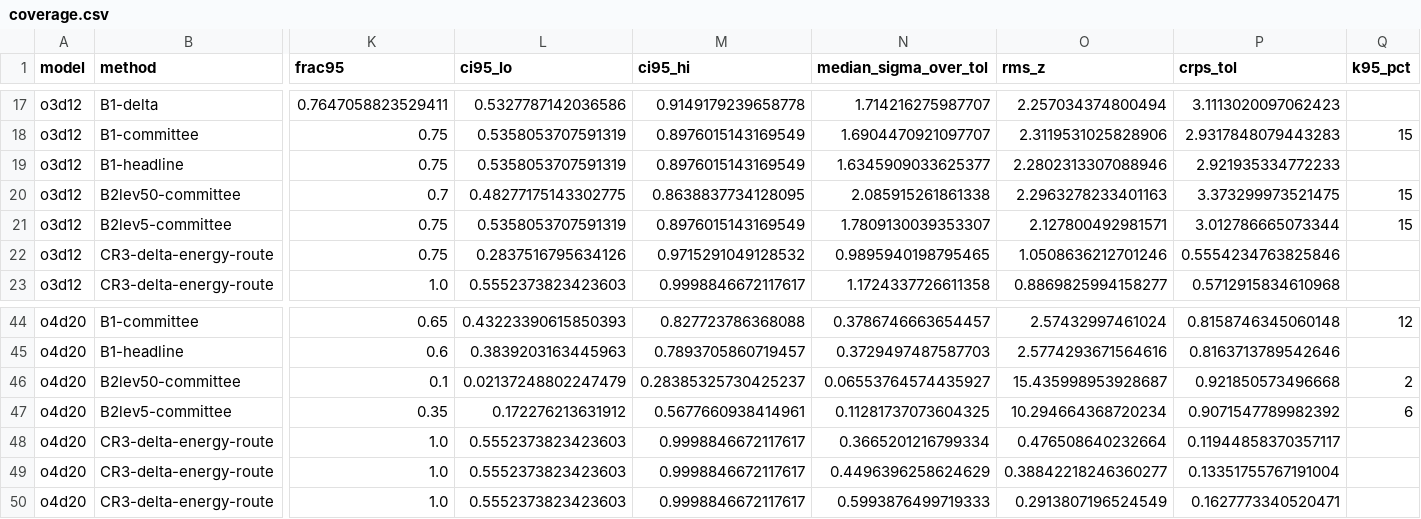
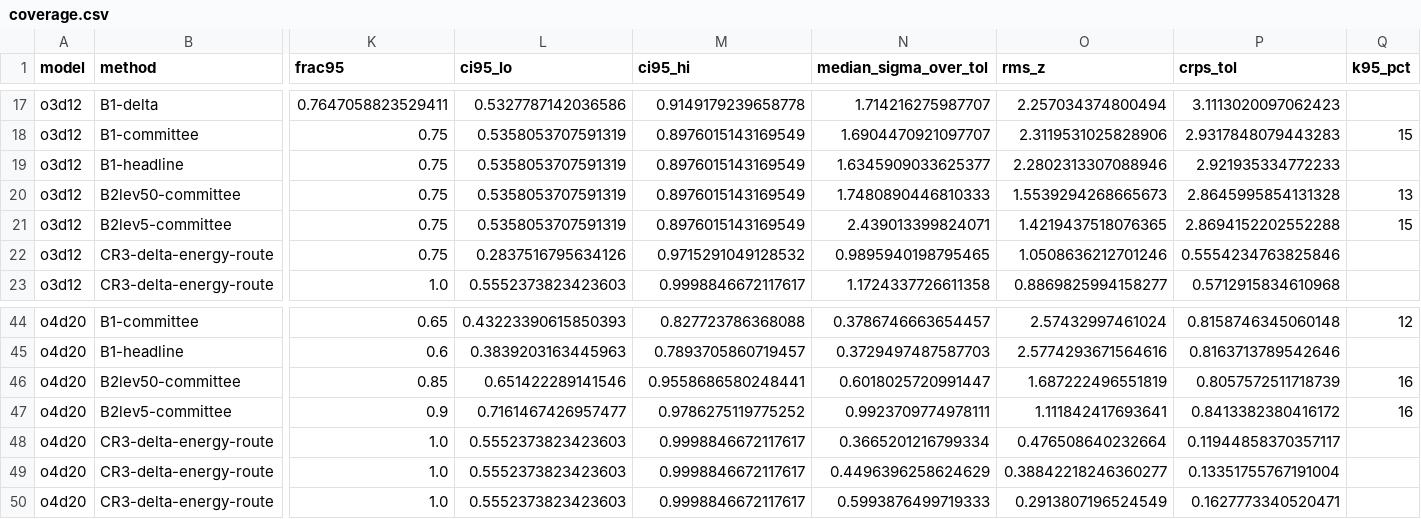
Before and after one commit to kermodegroup/si-qoi-uq-paper, a CSV file: bench/si_qoi_uq/results/coverage.csv, drawn as a sheet; only a part is shown, gaps mark what is left out; removed rows and columns are numbered as before the commit, all else as after; rows hold the shown columns only; the diff names each change by its address in the sheet, - before the commit and + after, or states it on an @@ line.

```diff
--- a/bench/si_qoi_uq/results/coverage.csv
+++ b/bench/si_qoi_uq/results/coverage.csv
-row 20: o3d12 | B2lev50-committee | 0.7 | 0.48277175143302775 | 0.8638837734128095 | 2.085915261861338 | 2.2963278233401163 | 3.373299973521475 | 15
+row 20: o3d12 | B2lev50-committee | 0.75 | 0.5358053707591319 | 0.8976015143169549 | 1.7480890446810333 | 1.5539294268665673 | 2.8645995854131328 | 13
-N21 (median_sigma_over_tol): 1.7809130039353307
+N21 (median_sigma_over_tol): 2.439013399824071
-O21 (rms_z): 2.127800492981571
+O21 (rms_z): 1.4219437518076365
-P21 (crps_tol): 3.012786665073344
+P21 (crps_tol): 2.8694152202552288
-row 46: o4d20 | B2lev50-committee | 0.1 | 0.02137248802247479 | 0.28385325730425237 | 0.06553764574435927 | 15.435998953928687 | 0.921850573496668 | 2
-row 47: o4d20 | B2lev5-committee | 0.35 | 0.172276213631912 | 0.5677660938414961 | 0.11281737073604325 | 10.294664368720234 | 0.9071547789982392 | 6
+row 46: o4d20 | B2lev50-committee | 0.85 | 0.651422289141546 | 0.9558686580248441 | 0.6018025720991447 | 1.687222496551819 | 0.8057572511718739 | 16
+row 47: o4d20 | B2lev5-committee | 0.9 | 0.7161467426957477 | 0.9786275119775252 | 0.9923709774978111 | 1.111842417693641 | 0.8413382380416172 | 16
```
Also changed, not shown: bench/si_qoi_uq/results/evidence.csv, bench/si_qoi_uq/results/member_widths.csv, 47 other files.
